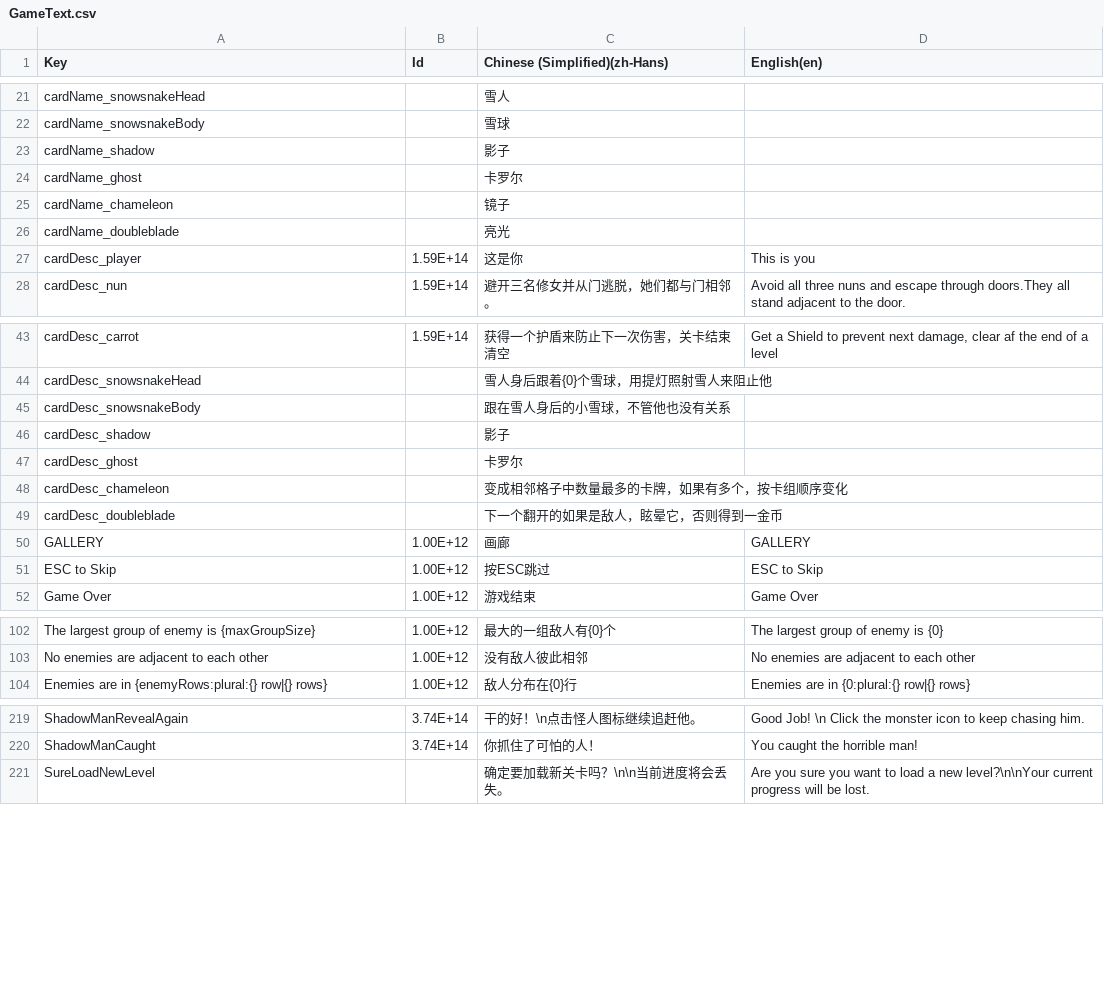
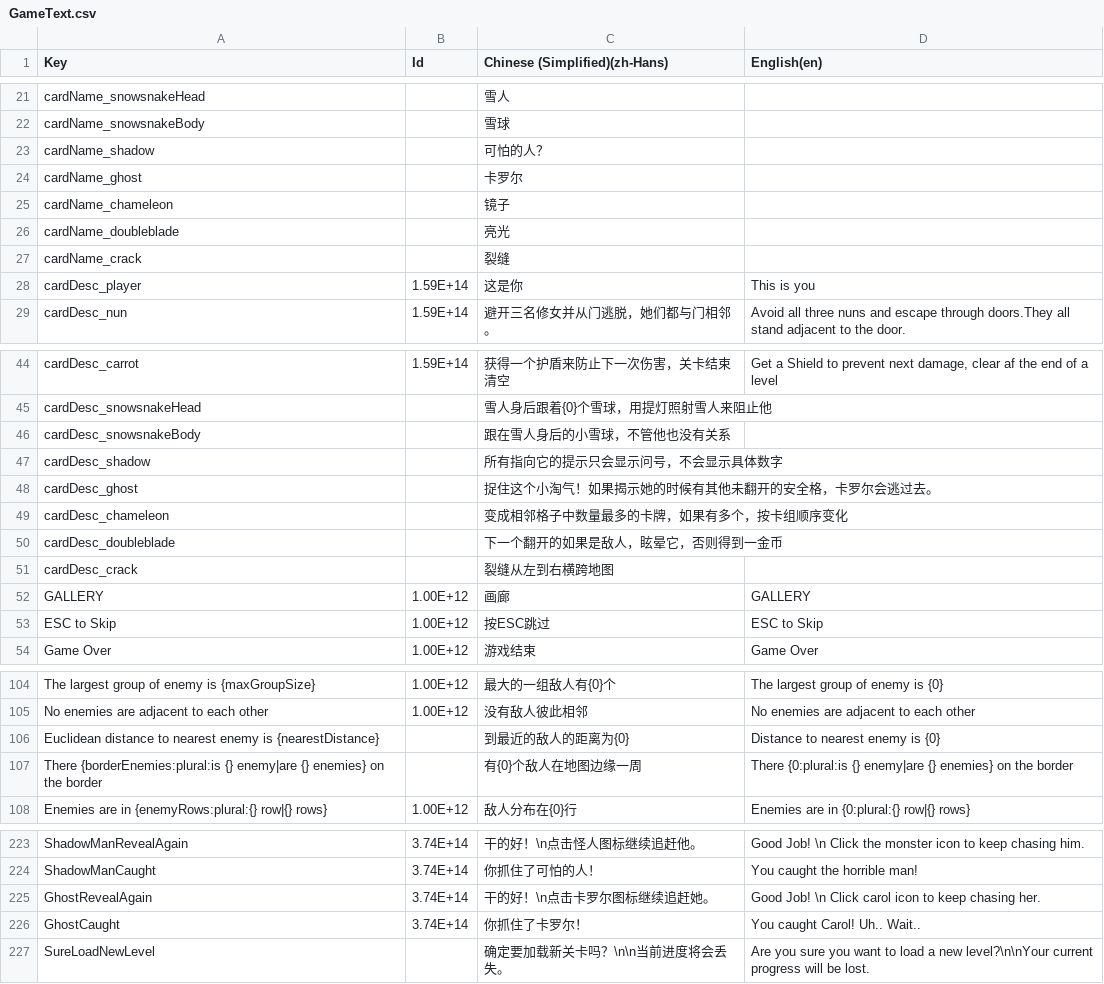
Before and after one commit to shshwdr/christmasLightRing, a CSV file: Assets/Localization/GameText.csv, drawn as a sheet; only a part is shown, gaps mark what is left out.

```diff
--- a/Assets/Localization/GameText.csv
+++ b/Assets/Localization/GameText.csv
@@ -22,3 +22,3 @@ cardName_snowsnakeHead,,雪人,
 cardName_snowsnakeBody,,雪球,
-cardName_shadow,,影子,
+cardName_shadow,,可怕的人？,
 cardName_ghost,,卡罗尔,
@@ -26,2 +26,3 @@ cardName_chameleon,,镜子,
 cardName_doubleblade,,亮光,
+cardName_crack,,裂缝,
 cardDesc_player,1.59E+14,这是你,This is you
@@ -45,6 +46,7 @@ cardDesc_snowsnakeHead,,雪人身后跟着{0}个雪球，用提灯照射雪人
 cardDesc_snowsnakeBody,,跟在雪人身后的小雪球，不管他也没有关系,
-cardDesc_shadow,,影子,
-cardDesc_ghost,,卡罗尔,
+cardDesc_shadow,,所有指向它的提示只会显示问号，不会显示具体数字,
+cardDesc_ghost,,捉住这个小淘气！如果揭示她的时候有其他未翻开的安全格，卡罗尔会逃过去。,
 cardDesc_chameleon,,变成相邻格子中数量最多的卡牌，如果有多个，按卡组顺序变化,
 cardDesc_doubleblade,,下一个翻开的如果是敌人，眩晕它，否则得到一金币,
+cardDesc_crack,,裂缝从左到右横跨地图,
 GALLERY,1.00E+12,画廊,GALLERY
@@ -103,2 +105,4 @@ The largest group of enemy is {maxGroupSize},1.00E+12,最大的一组敌人有{0
 No enemies are adjacent to each other,1.00E+12,没有敌人彼此相邻,No enemies are adjacent to each other
+Euclidean distance to nearest enemy is {nearestDistance},,到最近的敌人的距离为{0},Distance to nearest enemy is {0}
+There {borderEnemies:plural:is {} enemy|are {} enemies} on the border,,有{0}个敌人在地图边缘一周,There {0:plural:is {} enemy|are {} enemies} on the border
 Enemies are in {enemyRows:plural:{} row|{} rows},1.00E+12,敌人分布在{0}行,Enemies are in {0:plural:{} row|{} rows}
@@ -220,2 +224,4 @@ ShadowManRevealAgain,3.74E+14,干的好！\n点击怪人图标继续追赶他。
 ShadowManCaught,3.74E+14,你抓住了可怕的人！,You caught the horrible man!
+GhostRevealAgain,3.74E+14,干的好！\n点击卡罗尔图标继续追赶她。,Good Job! \n Click carol icon to keep chasing her.
+GhostCaught,3.74E+14,你抓住了卡罗尔！,You caught Carol! Uh.. Wait..
 SureLoadNewLevel,,确定要加载新关卡吗？\n\n当前进度将会丢失。,Are you sure you want to load a new level?\n\nYour current progress will be lost.
```
Also changed, not shown: Assets/Resources/csv/card.csv, Assets/Resources/csv/level.csv, 30 other files.
